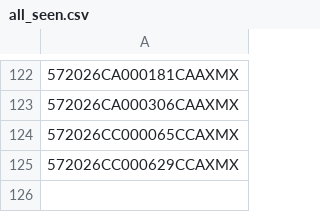
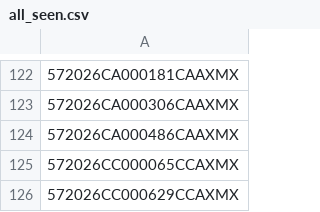
Before and after one commit to figlesias7/realforeclose-santarosa, a CSV file: data/all_seen.csv, drawn as a sheet; only a part is shown, gaps mark what is left out; the diff names each change by its address in the sheet, - before the commit and + after, or states it on an @@ line.

```diff
--- a/data/all_seen.csv
+++ b/data/all_seen.csv
+row 124: 572026CA000486CAAXMX
```
Also changed, not shown: data/event_log.csv, 3 other files.
